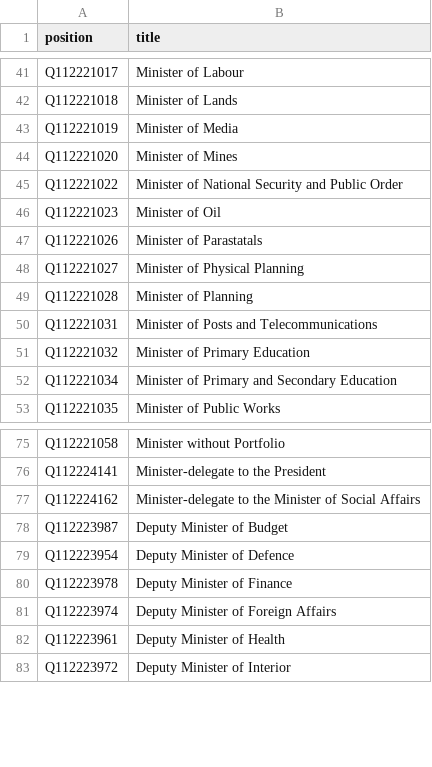
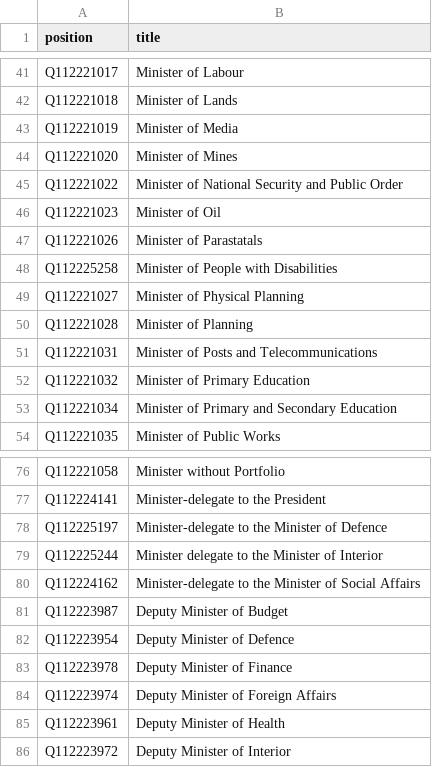
Before and after one commit to every-politician-scrapers/congo-kinshasa-ministers, a CSV file: wikidata/wanted-positions.csv, drawn as a sheet; only a part is shown, gaps mark what is left out; the diff names each change by its address in the sheet, - before the commit and + after, or states it on an @@ line.

Commit message:
refresh data after adding P39s

```diff
--- a/wikidata/wanted-positions.csv
+++ b/wikidata/wanted-positions.csv
+row 48: Q112225258 | Minister of People with Disabilities
+row 78: Q112225197 | Minister-delegate to the Minister of Defence
+row 79: Q112225244 | Minister delegate to the Minister of Interior
```
Also changed, not shown: 3 other files.
